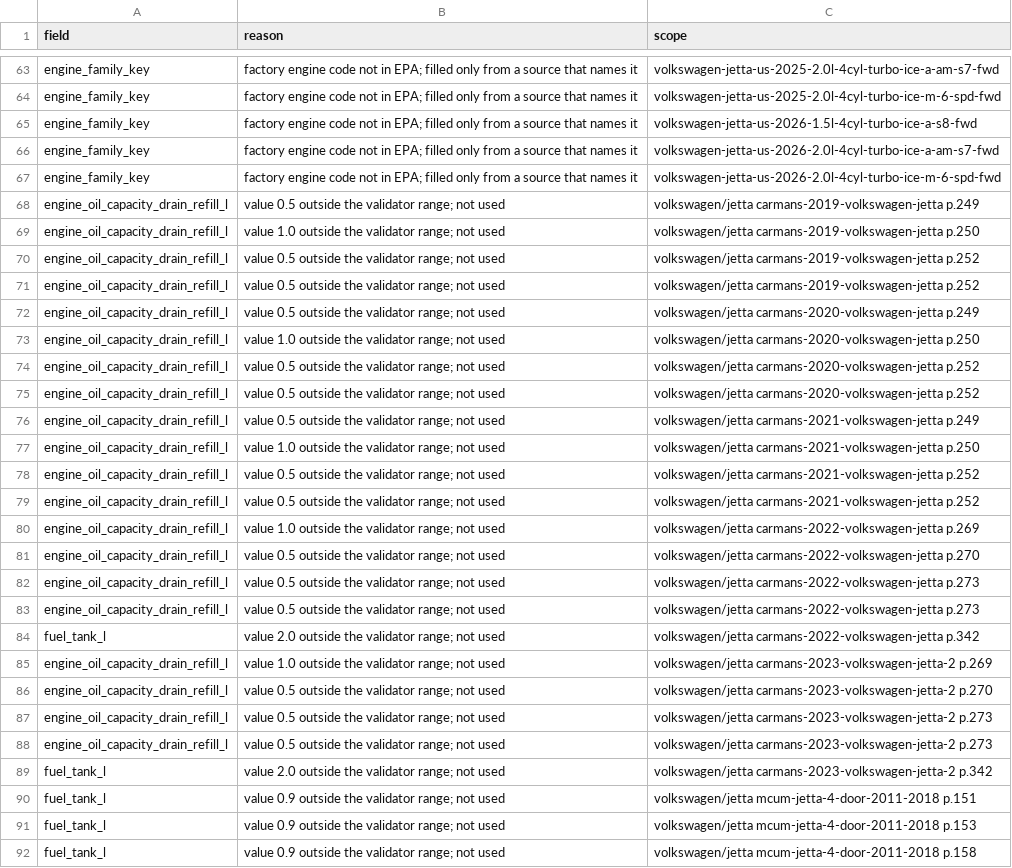
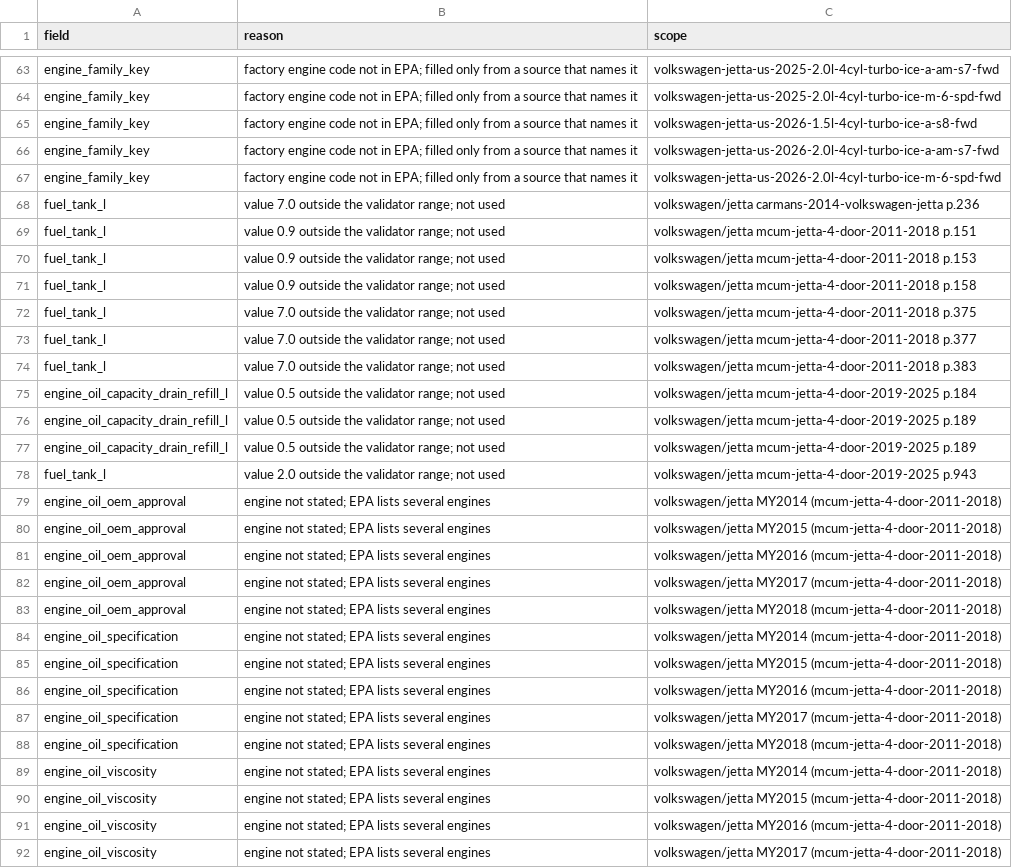
Before and after one commit to bomba1112/AutoExpert, a CSV file: data_work/volkswagen/staging/jetta/gaps.csv, drawn as a sheet; only a part is shown, gaps mark what is left out; the shorter side is filled out with more unchanged rows; the diff covers the shown part only.

```diff
--- a/data_work/volkswagen/staging/jetta/gaps.csv
+++ b/data_work/volkswagen/staging/jetta/gaps.csv
@@ -67,24 +67,3 @@ engine_family_key,factory engine code not in EPA; filled only from a source that
 engine_family_key,factory engine code not in EPA; filled only from a source that names it,volkswagen-jetta-us-2026-2.0l-4cyl-turbo-ice-m-6-spd-fwd
-engine_oil_capacity_drain_refill_l,value 0.5 outside the validator range; not used,volkswagen/jetta carmans-2019-volkswagen-jetta p.249
-engine_oil_capacity_drain_refill_l,value 1.0 outside the validator range; not used,volkswagen/jetta carmans-2019-volkswagen-jetta p.250
-engine_oil_capacity_drain_refill_l,value 0.5 outside the validator range; not used,volkswagen/jetta carmans-2019-volkswagen-jetta p.252
-engine_oil_capacity_drain_refill_l,value 0.5 outside the validator range; not used,volkswagen/jetta carmans-2019-volkswagen-jetta p.252
-engine_oil_capacity_drain_refill_l,value 0.5 outside the validator range; not used,volkswagen/jetta carmans-2020-volkswagen-jetta p.249
-engine_oil_capacity_drain_refill_l,value 1.0 outside the validator range; not used,volkswagen/jetta carmans-2020-volkswagen-jetta p.250
-engine_oil_capacity_drain_refill_l,value 0.5 outside the validator range; not used,volkswagen/jetta carmans-2020-volkswagen-jetta p.252
-engine_oil_capacity_drain_refill_l,value 0.5 outside the validator range; not used,volkswagen/jetta carmans-2020-volkswagen-jetta p.252
-engine_oil_capacity_drain_refill_l,value 0.5 outside the validator range; not used,volkswagen/jetta carmans-2021-volkswagen-jetta p.249
-engine_oil_capacity_drain_refill_l,value 1.0 outside the validator range; not used,volkswagen/jetta carmans-2021-volkswagen-jetta p.250
-engine_oil_capacity_drain_refill_l,value 0.5 outside the validator range; not used,volkswagen/jetta carmans-2021-volkswagen-jetta p.252
-engine_oil_capacity_drain_refill_l,value 0.5 outside the validator range; not used,volkswagen/jetta carmans-2021-volkswagen-jetta p.252
-engine_oil_capacity_drain_refill_l,value 1.0 outside the validator range; not used,volkswagen/jetta carmans-2022-volkswagen-jetta p.269
-engine_oil_capacity_drain_refill_l,value 0.5 outside the validator range; not used,volkswagen/jetta carmans-2022-volkswagen-jetta p.270
-engine_oil_capacity_drain_refill_l,value 0.5 outside the validator range; not used,volkswagen/jetta carmans-2022-volkswagen-jetta p.273
-engine_oil_capacity_drain_refill_l,value 0.5 outside the validator range; not used,volkswagen/jetta carmans-2022-volkswagen-jetta p.273
-fuel_tank_l,value 2.0 outside the validator range; not used,volkswagen/jetta carmans-2022-volkswagen-jetta p.342
-engine_oil_capacity_drain_refill_l,value 1.0 outside the validator range; not used,volkswagen/jetta carmans-2023-volkswagen-jetta-2 p.269
-engine_oil_capacity_drain_refill_l,value 0.5 outside the validator range; not used,volkswagen/jetta carmans-2023-volkswagen-jetta-2 p.270
-engine_oil_capacity_drain_refill_l,value 0.5 outside the validator range; not used,volkswagen/jetta carmans-2023-volkswagen-jetta-2 p.273
-engine_oil_capacity_drain_refill_l,value 0.5 outside the validator range; not used,volkswagen/jetta carmans-2023-volkswagen-jetta-2 p.273
-fuel_tank_l,value 2.0 outside the validator range; not used,volkswagen/jetta carmans-2023-volkswagen-jetta-2 p.342
+fuel_tank_l,value 7.0 outside the validator range; not used,volkswagen/jetta carmans-2014-volkswagen-jetta p.236
 fuel_tank_l,value 0.9 outside the validator range; not used,volkswagen/jetta mcum-jetta-4-door-2011-2018 p.151
```
Also changed, not shown: 4 added rows and 5 removed rows elsewhere in this file, data_work/_library/manifest.csv, data_work/volkswagen/staging/atlas/conflicts.csv, 56 other files.
